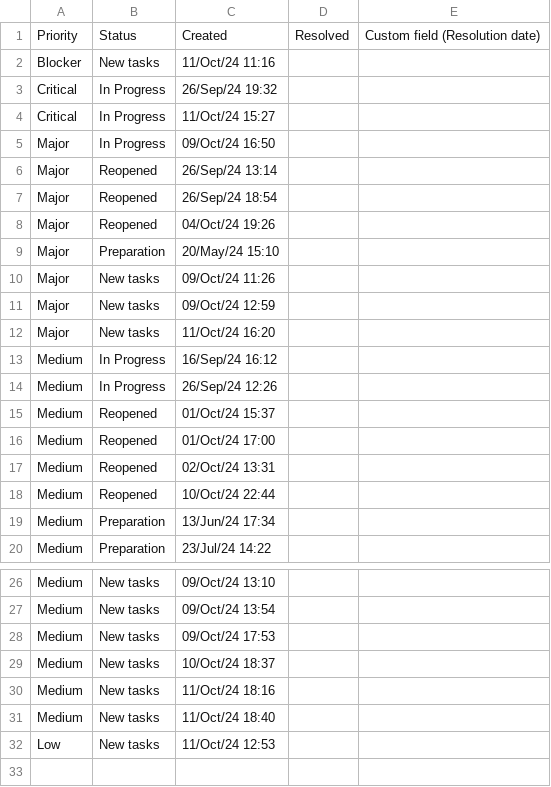
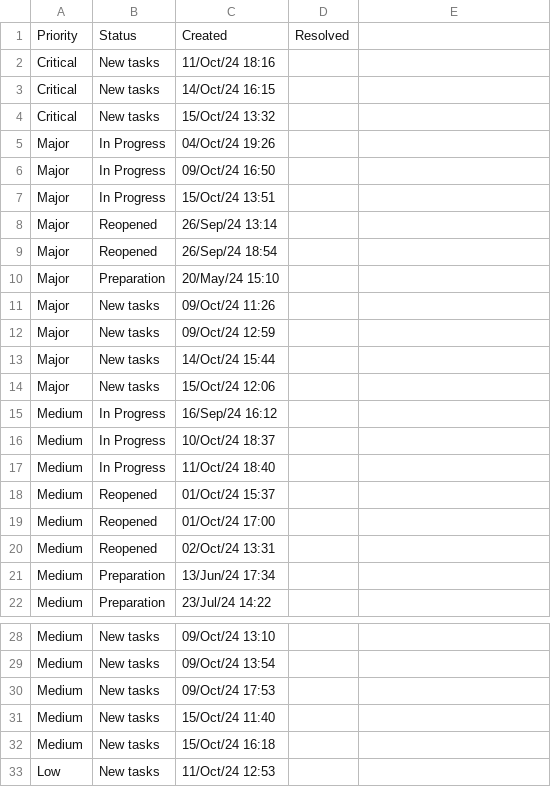
Before and after one commit to valerykatskel/issues-timeline, a CSV file: src/source/issues-active.csv, drawn as a sheet; only a part is shown, gaps mark what is left out; removed rows and columns are numbered as before the commit, all else as after; the diff names each change by its address in the sheet, - before the commit and + after, or states it on an @@ line.

```diff
--- a/src/source/issues-active.csv
+++ b/src/source/issues-active.csv
-E1: Custom field (Resolution date)
+E1: (empty)
-A2: Blocker
+A2: Critical
-C2: 11/Oct/24 11:16
+C2: 11/Oct/24 18:16
-row 3: Critical | In Progress | 26/Sep/24 19:32
-B3: In Progress
+B3: New tasks
-C3: 11/Oct/24 15:27
+C3: 14/Oct/24 16:15
+row 4: Critical | New tasks | 15/Oct/24 13:32
+row 5: Major | In Progress | 04/Oct/24 19:26
+row 7: Major | In Progress | 15/Oct/24 13:51
-row 8: Major | Reopened | 04/Oct/24 19:26
+row 13: Major | New tasks | 14/Oct/24 15:44
-C14: 11/Oct/24 16:20
+C14: 15/Oct/24 12:06
-C16: 26/Sep/24 12:26
+C16: 10/Oct/24 18:37
+row 17: Medium | In Progress | 11/Oct/24 18:40
-row 18: Medium | Reopened | 10/Oct/24 22:44
-C31: 10/Oct/24 18:37
+C31: 15/Oct/24 11:40
-C32: 11/Oct/24 18:16
+C32: 15/Oct/24 16:18
-row 31: Medium | New tasks | 11/Oct/24 18:40
```
Also changed, not shown: src/source/issues.csv, 8 other files.
